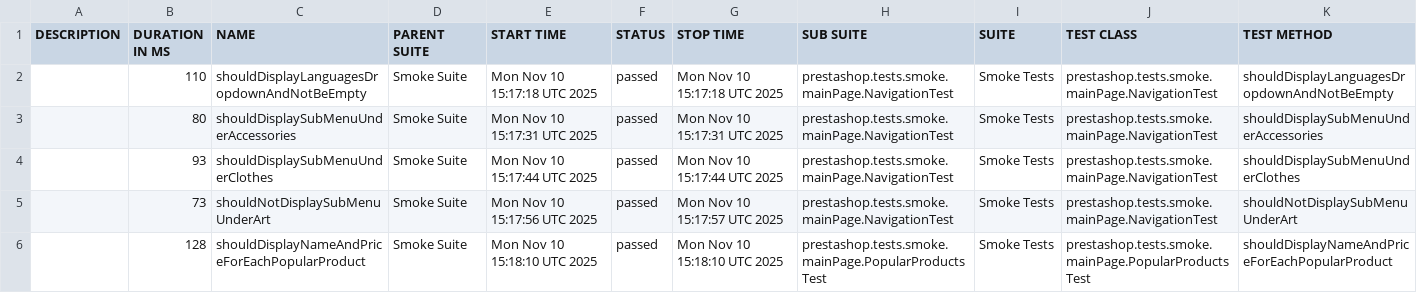
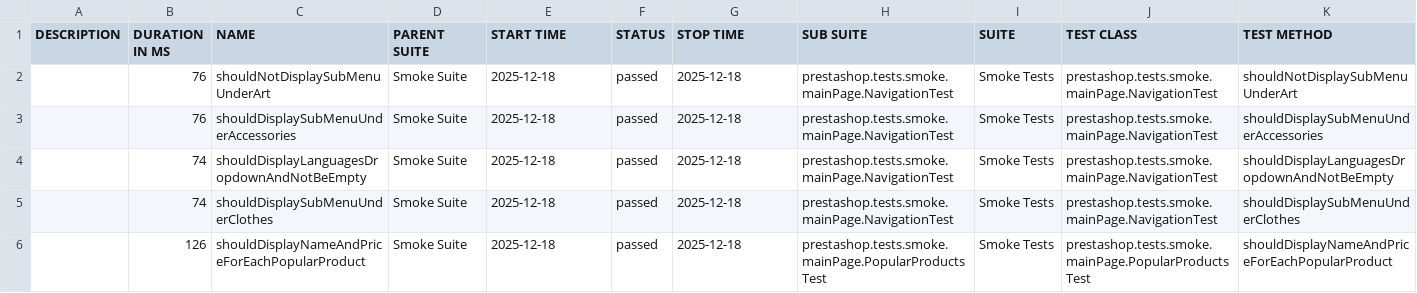
Before and after one commit to IrynaDim/Prestashop-UI-TF, a CSV file: allure-smoke-ui/data/suites.csv, drawn as a sheet.

```diff
--- a/allure-smoke-ui/data/suites.csv
+++ b/allure-smoke-ui/data/suites.csv
@@ -1,6 +1,6 @@
 "DESCRIPTION","DURATION IN MS","NAME","PARENT SUITE","START TIME","STATUS","STOP TIME","SUB SUITE","SUITE","TEST CLASS","TEST METHOD"
-"","110","shouldDisplayLanguagesDropdownAndNotBeEmpty","Smoke Suite","Mon Nov 10 15:17:18 UTC 2025","passed","Mon Nov 10 15:17:18 UTC 2025","prestashop.tests.smoke.mainPage.NavigationTest","Smoke Tests","prestashop.tests.smoke.mainPage.NavigationTest","shouldDisplayLanguagesDropdownAndNotBeEmpty"
-"","80","shouldDisplaySubMenuUnderAccessories","Smoke Suite","Mon Nov 10 15:17:31 UTC 2025","passed","Mon Nov 10 15:17:31 UTC 2025","prestashop.tests.smoke.mainPage.NavigationTest","Smoke Tests","prestashop.tests.smoke.mainPage.NavigationTest","shouldDisplaySubMenuUnderAccessories"
-"","93","shouldDisplaySubMenuUnderClothes","Smoke Suite","Mon Nov 10 15:17:44 UTC 2025","passed","Mon Nov 10 15:17:44 UTC 2025","prestashop.tests.smoke.mainPage.NavigationTest","Smoke Tests","prestashop.tests.smoke.mainPage.NavigationTest","shouldDisplaySubMenuUnderClothes"
-"","73","shouldNotDisplaySubMenuUnderArt","Smoke Suite","Mon Nov 10 15:17:56 UTC 2025","passed","Mon Nov 10 15:17:57 UTC 2025","prestashop.tests.smoke.mainPage.NavigationTest","Smoke Tests","prestashop.tests.smoke.mainPage.NavigationTest","shouldNotDisplaySubMenuUnderArt"
-"","128","shouldDisplayNameAndPriceForEachPopularProduct","Smoke Suite","Mon Nov 10 15:18:10 UTC 2025","passed","Mon Nov 10 15:18:10 UTC 2025","prestashop.tests.smoke.mainPage.PopularProductsTest","Smoke Tests","prestashop.tests.smoke.mainPage.PopularProductsTest","shouldDisplayNameAndPriceForEachPopularProduct"
+"","76","shouldNotDisplaySubMenuUnderArt","Smoke Suite","2025-12-18","passed","2025-12-18","prestashop.tests.smoke.mainPage.NavigationTest","Smoke Tests","prestashop.tests.smoke.mainPage.NavigationTest","shouldNotDisplaySubMenuUnderArt"
+"","76","shouldDisplaySubMenuUnderAccessories","Smoke Suite","2025-12-18","passed","2025-12-18","prestashop.tests.smoke.mainPage.NavigationTest","Smoke Tests","prestashop.tests.smoke.mainPage.NavigationTest","shouldDisplaySubMenuUnderAccessories"
+"","74","shouldDisplayLanguagesDropdownAndNotBeEmpty","Smoke Suite","2025-12-18","passed","2025-12-18","prestashop.tests.smoke.mainPage.NavigationTest","Smoke Tests","prestashop.tests.smoke.mainPage.NavigationTest","shouldDisplayLanguagesDropdownAndNotBeEmpty"
+"","74","shouldDisplaySubMenuUnderClothes","Smoke Suite","2025-12-18","passed","2025-12-18","prestashop.tests.smoke.mainPage.NavigationTest","Smoke Tests","prestashop.tests.smoke.mainPage.NavigationTest","shouldDisplaySubMenuUnderClothes"
+"","126","shouldDisplayNameAndPriceForEachPopularProduct","Smoke Suite","2025-12-18","passed","2025-12-18","prestashop.tests.smoke.mainPage.PopularProductsTest","Smoke Tests","prestashop.tests.smoke.mainPage.PopularProductsTest","shouldDisplayNameAndPriceForEachPopularProduct"
```
Also changed, not shown: 28 other files.
